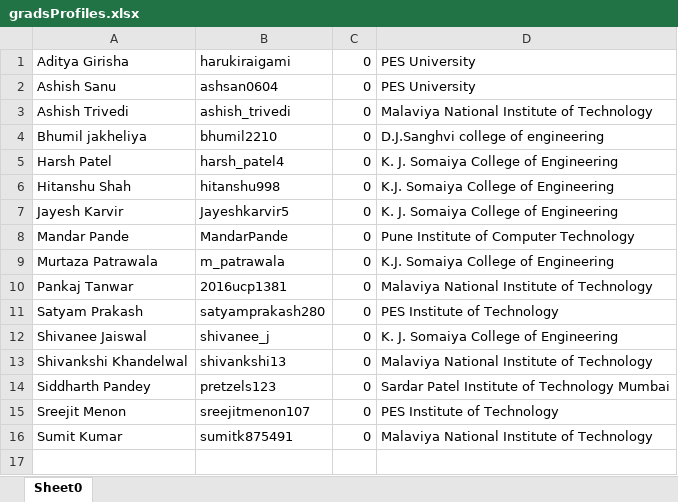
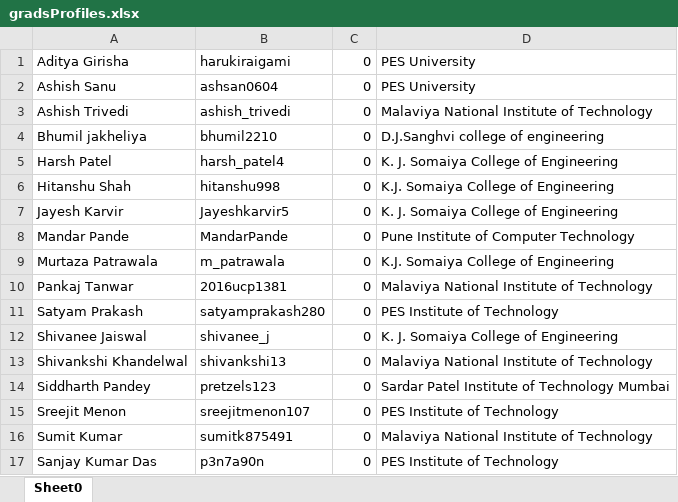
Before and after one commit to abalakka/hackerRankLeaderBoard, an Excel workbook: src/main/resources/gradsProfiles.xlsx, sheet Sheet0, drawn as a sheet; values as stored, in another font and other column widths than the file's, no borders; charts and pictures not drawn; the diff names each change by its address in the sheet, - before the commit and + after, or states it on an @@ line.

Commit message:
profiles update

```diff
--- a/src/main/resources/gradsProfiles.xlsx (sheet Sheet0)
+++ b/src/main/resources/gradsProfiles.xlsx (sheet Sheet0)
+row 17: Sanjay Kumar Das | p3n7a90n | 0 | PES Institute of Technology
```
Also changed, not shown: charts or pictures.
